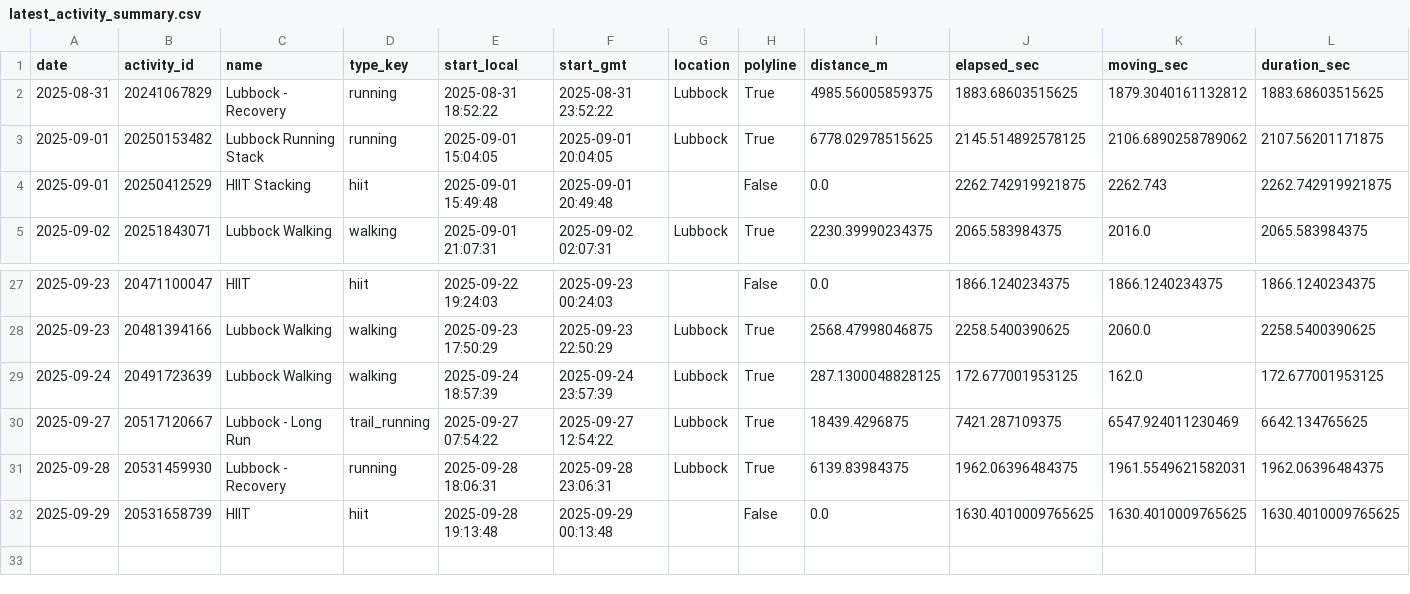
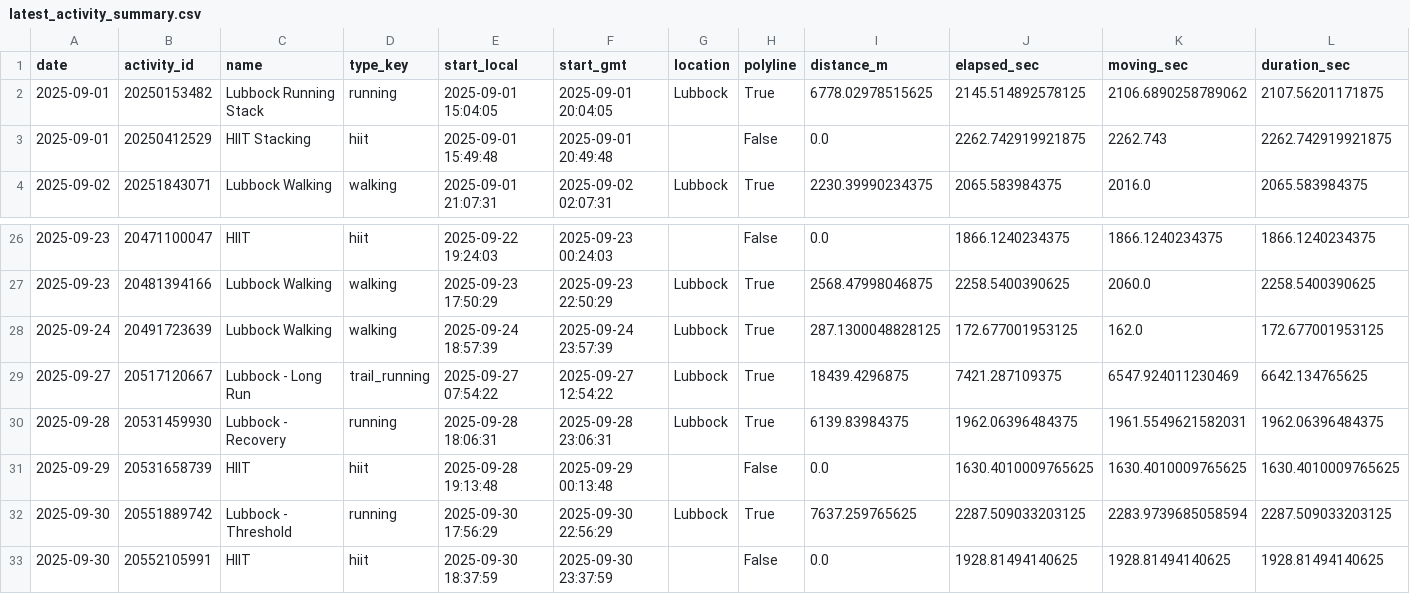
Before and after one commit to tijuanajack/GarminDataPull, a CSV file: garmin_agent/data/latest_activity_summary.csv, drawn as a sheet; only a part is shown, gaps mark what is left out; removed rows and columns are numbered as before the commit, all else as after; rows hold the shown columns only; the diff names each change by its address in the sheet, - before the commit and + after, or states it on an @@ line.

```diff
--- a/garmin_agent/data/latest_activity_summary.csv
+++ b/garmin_agent/data/latest_activity_summary.csv
-row 2: 2025-08-31 | 20241067829 | Lubbock - Recovery | running | 2025-08-31 18:52:22 | 2025-08-31 23:52:22 | Lubbock | True | 4985.56005859375 | 1883.68603515625 | 1879.3040161132812 | 1883.68603515625
+row 32: 2025-09-30 | 20551889742 | Lubbock - Threshold | running | 2025-09-30 17:56:29 | 2025-09-30 22:56:29 | Lubbock | True | 7637.259765625 | 2287.509033203125 | 2283.9739685058594 | 2287.509033203125
+row 33: 2025-09-30 | 20552105991 | HIIT | hiit | 2025-09-30 18:37:59 | 2025-09-30 23:37:59 |  | False | 0.0 | 1928.81494140625 | 1928.81494140625 | 1928.81494140625
```
